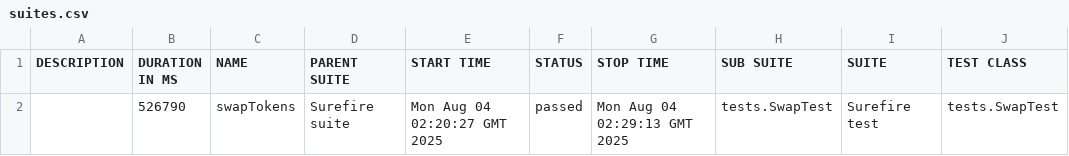
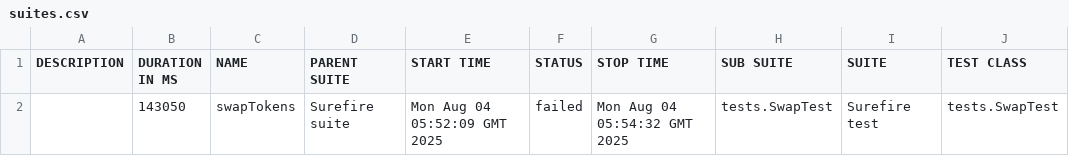
Before and after one commit to Aloshya-QA/AtlantisDEX, a CSV file: 8/data/suites.csv, drawn as a sheet; only a part is shown; the diff names each change by its address in the sheet, - before the commit and + after, or states it on an @@ line.

```diff
--- a/8/data/suites.csv
+++ b/8/data/suites.csv
-B2 (DURATION IN MS): 526790
+B2 (DURATION IN MS): 143050
-E2 (START TIME): Mon Aug 04 02:20:27 GMT 2025
+E2 (START TIME): Mon Aug 04 05:52:09 GMT 2025
-F2 (STATUS): passed
+F2 (STATUS): failed
-G2 (STOP TIME): Mon Aug 04 02:29:13 GMT 2025
+G2 (STOP TIME): Mon Aug 04 05:54:32 GMT 2025
```
Also changed, not shown: 29 other files.
